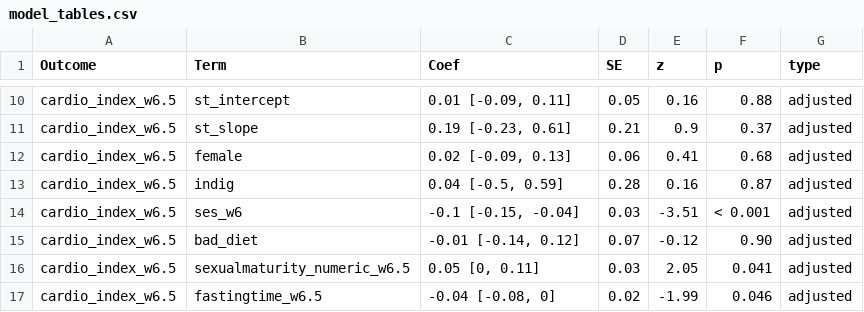
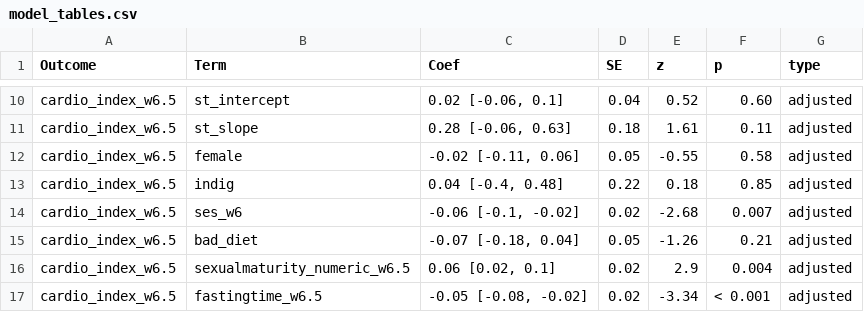
Before and after one commit to Motivation-and-Behaviour/screentime_biomarkers, a CSV file: outputs/model_tables.csv, drawn as a sheet; only a part is shown, gaps mark what is left out; the diff covers the shown part only; the diff names each change by its address in the sheet, - before the commit and + after, or states it on an @@ line.

```diff
--- a/outputs/model_tables.csv
+++ b/outputs/model_tables.csv
-C10 (Coef): 0.01 [-0.09, 0.11]
+C10 (Coef): 0.02 [-0.06, 0.1]
-D10 (SE): 0.05
+D10 (SE): 0.04
-E10 (z): 0.16
+E10 (z): 0.52
-F10 (p): 0.88
+F10 (p): 0.60
-C11 (Coef): 0.19 [-0.23, 0.61]
+C11 (Coef): 0.28 [-0.06, 0.63]
-D11 (SE): 0.21
+D11 (SE): 0.18
-E11 (z): 0.9
+E11 (z): 1.61
-F11 (p): 0.37
+F11 (p): 0.11
-C12 (Coef): 0.02 [-0.09, 0.13]
+C12 (Coef): -0.02 [-0.11, 0.06]
-D12 (SE): 0.06
+D12 (SE): 0.05
-E12 (z): 0.41
+E12 (z): -0.55
-F12 (p): 0.68
+F12 (p): 0.58
-C13 (Coef): 0.04 [-0.5, 0.59]
+C13 (Coef): 0.04 [-0.4, 0.48]
-D13 (SE): 0.28
+D13 (SE): 0.22
-E13 (z): 0.16
+E13 (z): 0.18
-F13 (p): 0.87
+F13 (p): 0.85
-C14 (Coef): -0.1 [-0.15, -0.04]
+C14 (Coef): -0.06 [-0.1, -0.02]
-D14 (SE): 0.03
+D14 (SE): 0.02
-E14 (z): -3.51
+E14 (z): -2.68
-F14 (p): < 0.001
+F14 (p): 0.007
-C15 (Coef): -0.01 [-0.14, 0.12]
+C15 (Coef): -0.07 [-0.18, 0.04]
-D15 (SE): 0.07
+D15 (SE): 0.05
-E15 (z): -0.12
+E15 (z): -1.26
-F15 (p): 0.90
+F15 (p): 0.21
-C16 (Coef): 0.05 [0, 0.11]
+C16 (Coef): 0.06 [0.02, 0.1]
-D16 (SE): 0.03
+D16 (SE): 0.02
-E16 (z): 2.05
+E16 (z): 2.9
-F16 (p): 0.041
+F16 (p): 0.004
-C17 (Coef): -0.04 [-0.08, 0]
+C17 (Coef): -0.05 [-0.08, -0.02]
-E17 (z): -1.99
+E17 (z): -3.34
-F17 (p): 0.046
+F17 (p): < 0.001
```
Also changed, not shown: 38 edited cells elsewhere in this file, outputs/sensitivity_consistent_tables.csv, outputs/sensitivity_early_tables.csv, 24 other files.
